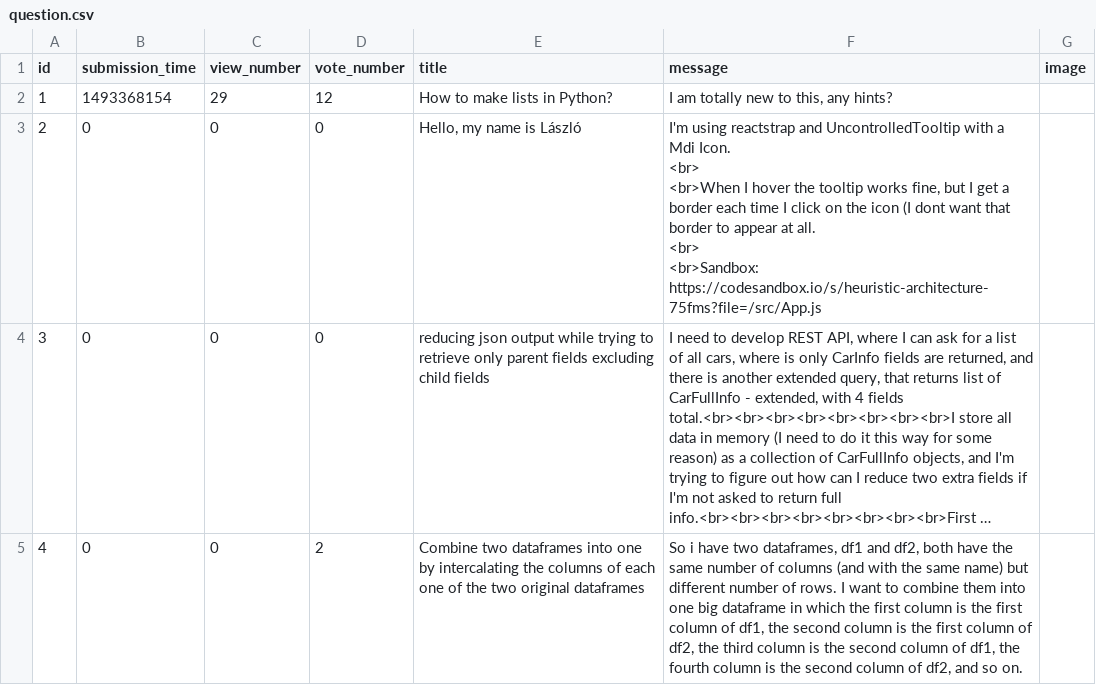
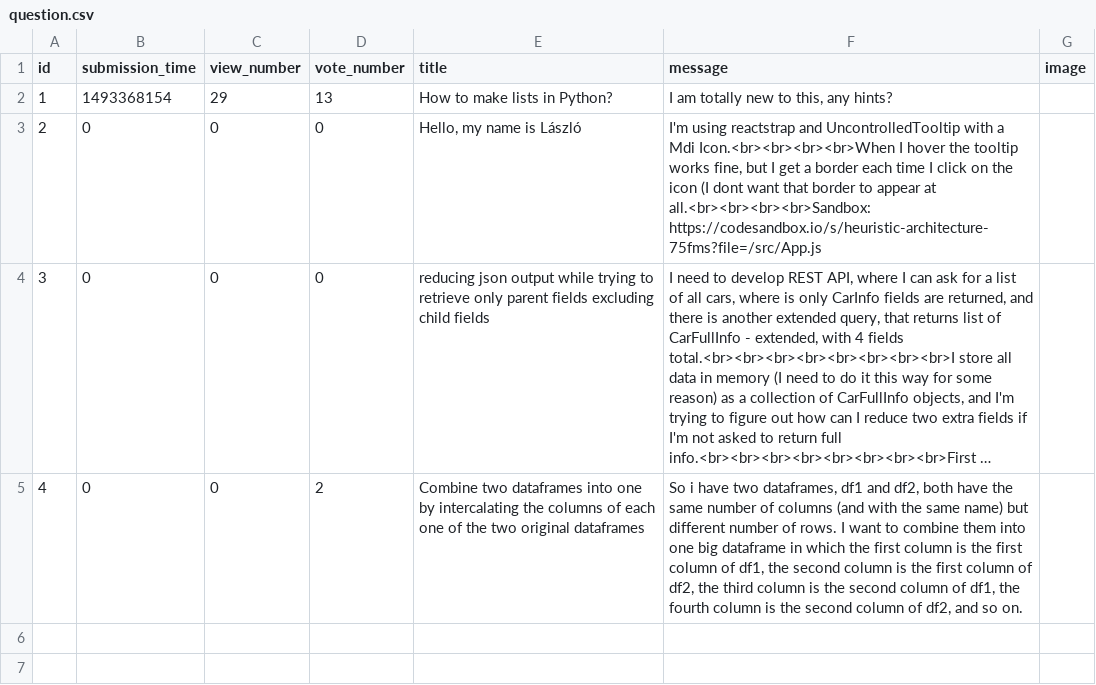
Before and after one commit to CodecoolGlobal/ask-mate-1-python-kovacsalex95, a CSV file: model/data/question.csv, drawn as a sheet; long unchanged cells end in …; ↵ is a line break in a cell; the diff names each change by its address in the sheet, - before the commit and + after, or states it on an @@ line.

Commit message:
minus votes fixed

```diff
--- a/model/data/question.csv
+++ b/model/data/question.csv
-D2 (vote_number): 12
+D2 (vote_number): 13
-F3 (message): …a Mdi Icon. ↵ <br> ↵ <br>When I hover the tooltip works fine, but I get a border each time I click on the icon (I dont want that border to appear at all. ↵ <br> ↵ <br>Sandbox: https://codesandbox.io/s/heuristic-architecture-75fms?file=/src/App.js
+F3 (message): …a Mdi Icon.<br><br><br><br>When I hover the tooltip works fine, but I get a border each time I click on the icon (I dont want that border to appear at all.<br><br><br><br>Sandbox: https://codesandbox.io/s/heuristic-architecture-75fms?file=/src/App.js
```
Also changed, not shown: 2 other files.
